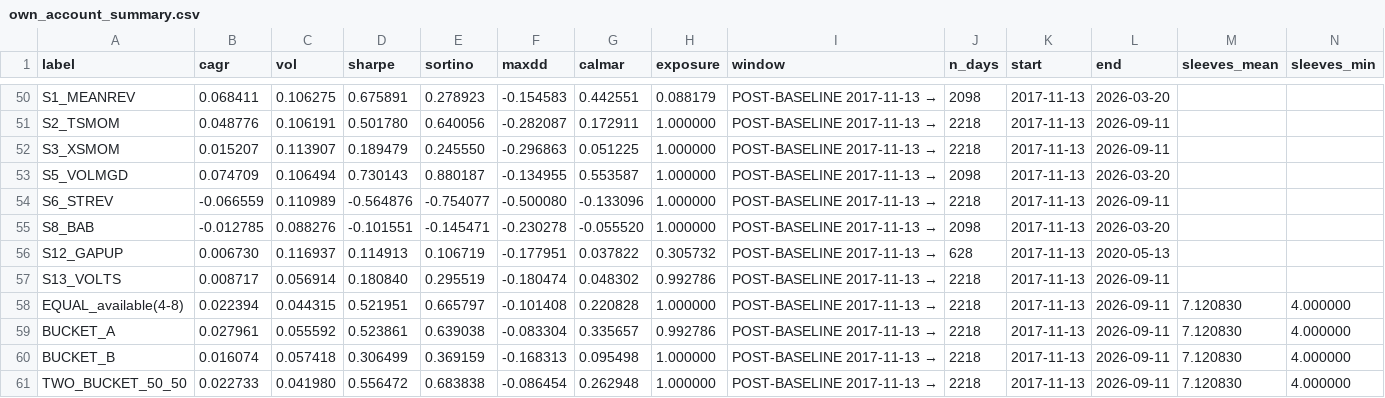
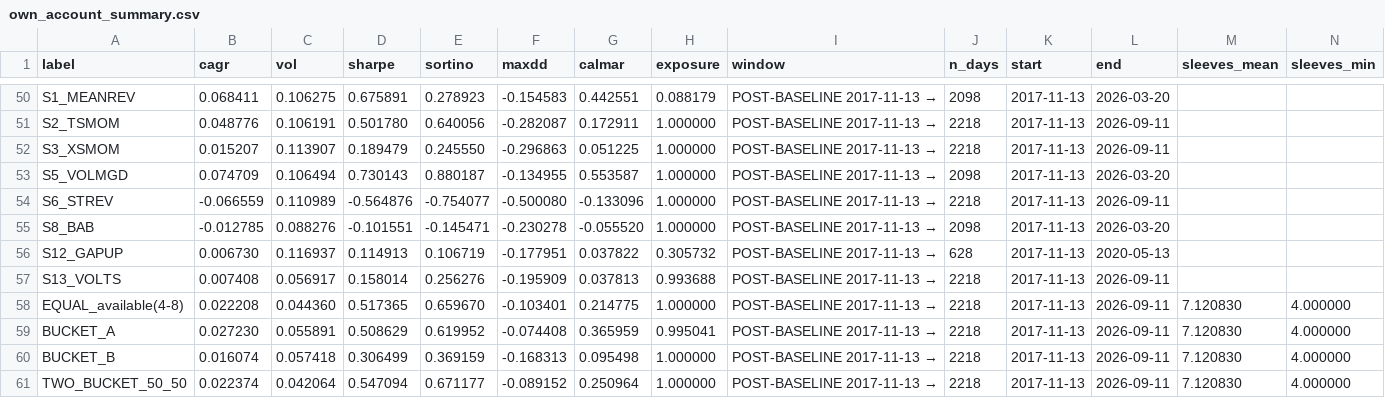
Before and after one commit to alimardon123/Strat_Day, a CSV file: out/own_account_summary.csv, drawn as a sheet; only a part is shown, gaps mark what is left out; removed rows and columns are numbered as before the commit, all else as after; rows hold the shown columns only; the diff covers the shown part only; the diff names each change by its address in the sheet, - before the commit and + after, or states it on an @@ line.

```diff
--- a/out/own_account_summary.csv
+++ b/out/own_account_summary.csv
-row 57: S13_VOLTS | 0.008717 | 0.056914 | 0.180840 | 0.295519 | -0.180474 | 0.048302 | 0.992786 | POST-BASELINE 2017-11-13 → | 2218 | 2017-11-13 | 2026-09-11
+row 57: S13_VOLTS | 0.007408 | 0.056917 | 0.158014 | 0.256276 | -0.195909 | 0.037813 | 0.993688 | POST-BASELINE 2017-11-13 → | 2218 | 2017-11-13 | 2026-09-11
-B58 (cagr): 0.022394
+B58 (cagr): 0.022208
-C58 (vol): 0.044315
+C58 (vol): 0.044360
-D58 (sharpe): 0.521951
+D58 (sharpe): 0.517365
-E58 (sortino): 0.665797
+E58 (sortino): 0.659670
-F58 (maxdd): -0.101408
+F58 (maxdd): -0.103401
-G58 (calmar): 0.220828
+G58 (calmar): 0.214775
-B59 (cagr): 0.027961
+B59 (cagr): 0.027230
-C59 (vol): 0.055592
+C59 (vol): 0.055891
-D59 (sharpe): 0.523861
+D59 (sharpe): 0.508629
-E59 (sortino): 0.639038
+E59 (sortino): 0.619952
-F59 (maxdd): -0.083304
+F59 (maxdd): -0.074408
-G59 (calmar): 0.335657
+G59 (calmar): 0.365959
-H59 (exposure): 0.992786
+H59 (exposure): 0.995041
-B61 (cagr): 0.022733
+B61 (cagr): 0.022374
-C61 (vol): 0.041980
+C61 (vol): 0.042064
-D61 (sharpe): 0.556472
+D61 (sharpe): 0.547094
-E61 (sortino): 0.683838
+E61 (sortino): 0.671177
-F61 (maxdd): -0.086454
+F61 (maxdd): -0.089152
-G61 (calmar): 0.262948
+G61 (calmar): 0.250964
```
Also changed, not shown: 1 added row, 1 removed row and 18 edited cells elsewhere in this file, out/own_account_by_regime.csv, out/own_account_by_year.csv, 28 other files.
